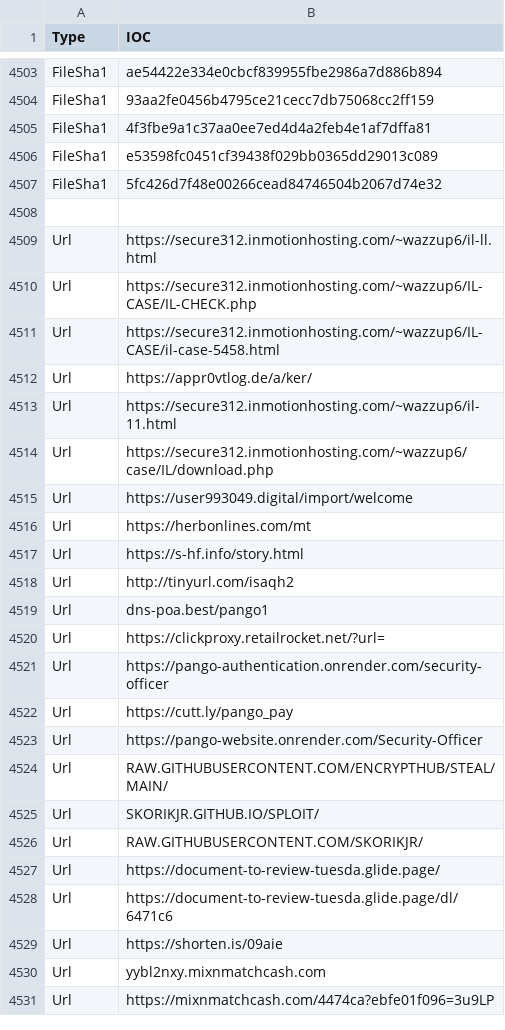
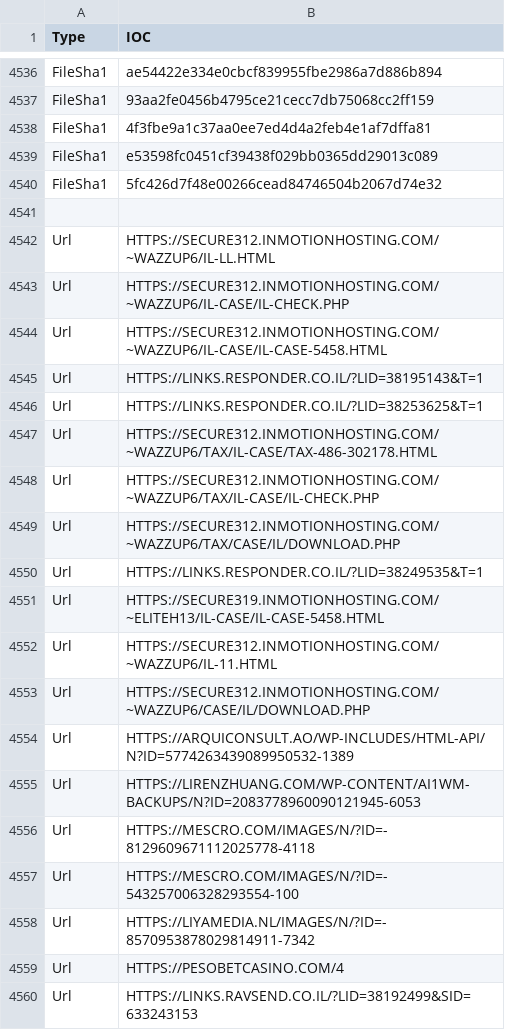
Before and after one commit to yarivdv/SORTED_IOC, a CSV file: Sorted_IOC.csv, drawn as a sheet; only a part is shown, gaps mark what is left out; the shorter side is filled out with more unchanged rows; the diff covers the shown part only.

Commit message:
Update Sorted_IOC.csv

```diff
--- a/Sorted_IOC.csv
+++ b/Sorted_IOC.csv
@@ -4508 +4541,20 @@ FileSha1,5fc426d7f48e00266cead84746504b2067d74e32
 
+Url,HTTPS://SECURE312.INMOTIONHOSTING.COM/~WAZZUP6/IL-LL.HTML
+Url,HTTPS://SECURE312.INMOTIONHOSTING.COM/~WAZZUP6/IL-CASE/IL-CHECK.PHP
+Url,HTTPS://SECURE312.INMOTIONHOSTING.COM/~WAZZUP6/IL-CASE/IL-CASE-5458.HTML
+Url,HTTPS://LINKS.RESPONDER.CO.IL/?LID=38195143&T=1
+Url,HTTPS://LINKS.RESPONDER.CO.IL/?LID=38253625&T=1
+Url,HTTPS://SECURE312.INMOTIONHOSTING.COM/~WAZZUP6/TAX/IL-CASE/TAX-486-302178.HTML
+Url,HTTPS://SECURE312.INMOTIONHOSTING.COM/~WAZZUP6/TAX/IL-CASE/IL-CHECK.PHP
+Url,HTTPS://SECURE312.INMOTIONHOSTING.COM/~WAZZUP6/TAX/CASE/IL/DOWNLOAD.PHP
+Url,HTTPS://LINKS.RESPONDER.CO.IL/?LID=38249535&T=1
+Url,HTTPS://SECURE319.INMOTIONHOSTING.COM/~ELITEH13/IL-CASE/IL-CASE-5458.HTML
+Url,HTTPS://SECURE312.INMOTIONHOSTING.COM/~WAZZUP6/IL-11.HTML
+Url,HTTPS://SECURE312.INMOTIONHOSTING.COM/~WAZZUP6/CASE/IL/DOWNLOAD.PHP
+Url,HTTPS://ARQUICONSULT.AO/WP-INCLUDES/HTML-API/N?ID=5774263439089950532-1389
+Url,HTTPS://LIRENZHUANG.COM/WP-CONTENT/AI1WM-BACKUPS/N?ID=2083778960090121945-6053
+Url,HTTPS://MESCRO.COM/IMAGES/N/?ID=-8129609671112025778-4118
+Url,HTTPS://MESCRO.COM/IMAGES/N/?ID=-543257006328293554-100
+Url,HTTPS://LIYAMEDIA.NL/IMAGES/N/?ID=-8570953878029814911-7342
+Url,HTTPS://PESOBETCASINO.COM/4
+Url,HTTPS://LINKS.RAVSEND.CO.IL/?LID=38192499&SID=633243153
```
Also changed, not shown: 47 added rows elsewhere in this file.
